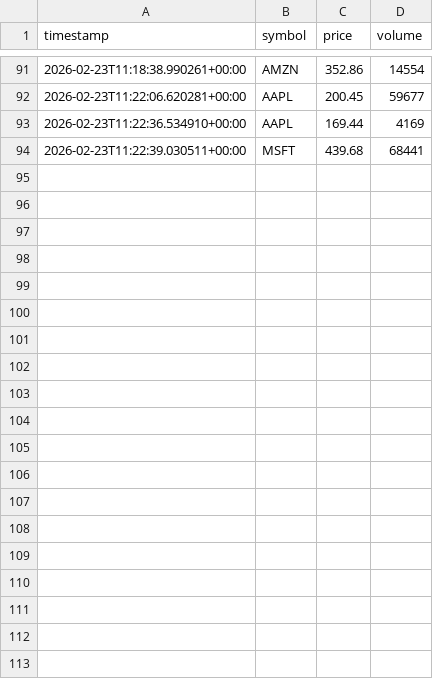
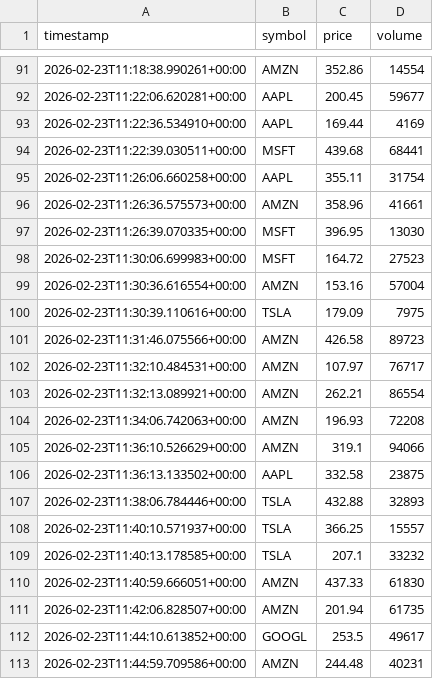
Before and after one commit to ZhengXueyuan/test_surveillance, a CSV file: data/market_data.csv, drawn as a sheet; only a part is shown, gaps mark what is left out; the diff covers the shown part only; the diff names each change by its address in the sheet, - before the commit and + after, or states it on an @@ line.

```diff
--- a/data/market_data.csv
+++ b/data/market_data.csv
+row 95: 2026-02-23T11:26:06.660258+00:00 | AAPL | 355.11 | 31754
+row 96: 2026-02-23T11:26:36.575573+00:00 | AMZN | 358.96 | 41661
+row 97: 2026-02-23T11:26:39.070335+00:00 | MSFT | 396.95 | 13030
+row 98: 2026-02-23T11:30:06.699983+00:00 | MSFT | 164.72 | 27523
+row 99: 2026-02-23T11:30:36.616554+00:00 | AMZN | 153.16 | 57004
+row 100: 2026-02-23T11:30:39.110616+00:00 | TSLA | 179.09 | 7975
+row 101: 2026-02-23T11:31:46.075566+00:00 | AMZN | 426.58 | 89723
+row 102: 2026-02-23T11:32:10.484531+00:00 | AMZN | 107.97 | 76717
+row 103: 2026-02-23T11:32:13.089921+00:00 | AMZN | 262.21 | 86554
+row 104: 2026-02-23T11:34:06.742063+00:00 | AMZN | 196.93 | 72208
+row 105: 2026-02-23T11:36:10.526629+00:00 | AMZN | 319.1 | 94066
+row 106: 2026-02-23T11:36:13.133502+00:00 | AAPL | 332.58 | 23875
+row 107: 2026-02-23T11:38:06.784446+00:00 | TSLA | 432.88 | 32893
+row 108: 2026-02-23T11:40:10.571937+00:00 | TSLA | 366.25 | 15557
+row 109: 2026-02-23T11:40:13.178585+00:00 | TSLA | 207.1 | 33232
+row 110: 2026-02-23T11:40:59.666051+00:00 | AMZN | 437.33 | 61830
+row 111: 2026-02-23T11:42:06.828507+00:00 | AMZN | 201.94 | 61735
+row 112: 2026-02-23T11:44:10.613852+00:00 | GOOGL | 253.5 | 49617
+row 113: 2026-02-23T11:44:59.709586+00:00 | AMZN | 244.48 | 40231
```
Also changed, not shown: 16 added rows elsewhere in this file, 4 other files.
